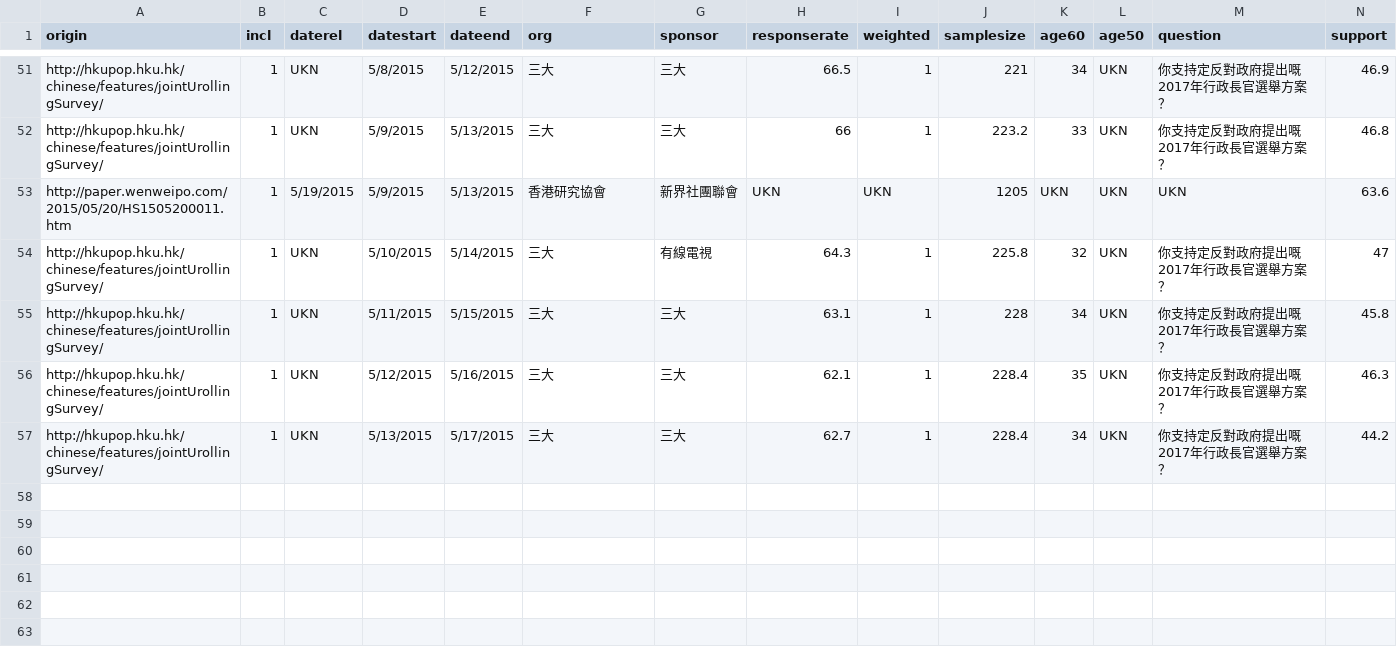
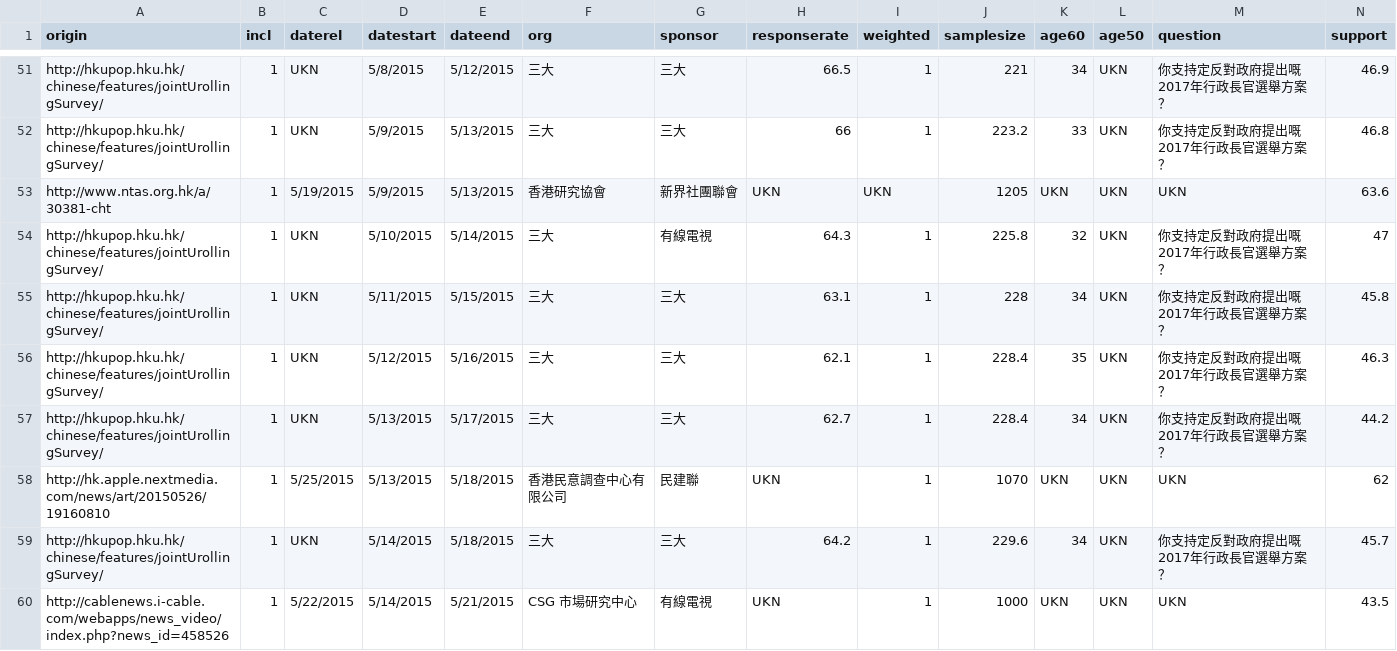
Before and after one commit to chainsawriot/chainsawriot.github.io, a CSV file: pocket/pocketsorted.csv, drawn as a sheet; only a part is shown, gaps mark what is left out; rows hold the shown columns only; the diff names each change by its address in the sheet, - before the commit and + after, or states it on an @@ line.

```diff
--- a/pocket/pocketsorted.csv
+++ b/pocket/pocketsorted.csv
-A53 (origin): http://paper.wenweipo.com/2015/05/20/HS1505200011.htm
+A53 (origin): http://www.ntas.org.hk/a/30381-cht
+row 58: http://hk.apple.nextmedia.com/news/art/20150526/19160810 | 1 | 5/25/2015 | 5/13/2015 | 5/18/2015 | 香港民意調查中心有限公司 | 民建聯 | UKN | 1 | 1070 | UKN | UKN | UKN | 62
+row 59: http://hkupop.hku.hk/chinese/features/jointUrollingSurvey/ | 1 | UKN | 5/14/2015 | 5/18/2015 | 三大 | 三大 | 64.2 | 1 | 229.6 | 34 | UKN | 你支持定反對政府提出嘅2017年行政長官選舉方案？ | 45.7
+row 60: http://cablenews.i-cable.com/webapps/news_video/index.php?news_id=458526 | 1 | 5/22/2015 | 5/14/2015 | 5/21/2015 | CSG 市場研究中心 | 有線電視 | UKN | 1 | 1000 | UKN | UKN | UKN | 43.5
```
Also changed, not shown: pocket/smoothed.csv, 1 other file.
